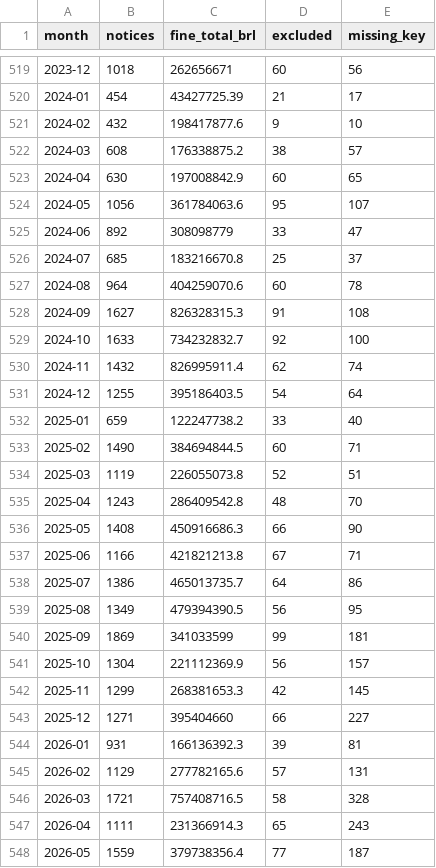
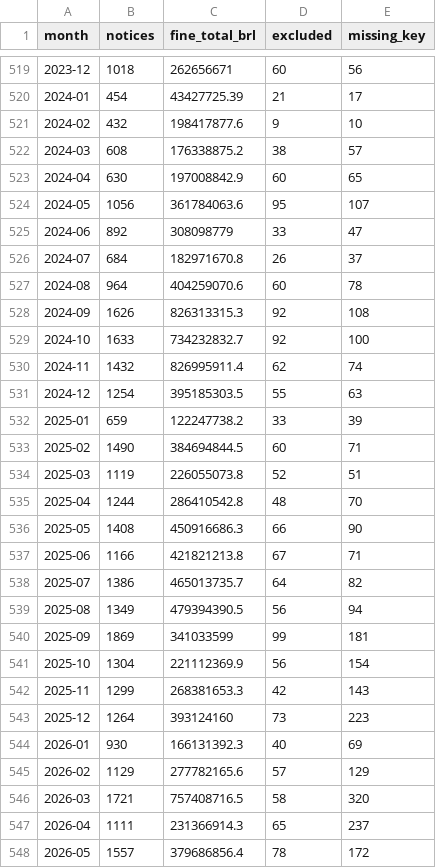
Before and after one commit to lsp3cesarschool/5ltep-layer3, a CSV file: data/ibama-autos-infracao/monthly_series.csv, drawn as a sheet; only a part is shown, gaps mark what is left out; the diff covers the shown part only.

```diff
--- a/data/ibama-autos-infracao/monthly_series.csv
+++ b/data/ibama-autos-infracao/monthly_series.csv
@@ -525,24 +525,24 @@ month,notices,fine_total_brl,excluded,missing_key
 2024-06,892,308098779,33,47
-2024-07,685,183216670.8,25,37
+2024-07,684,182971670.8,26,37
 2024-08,964,404259070.6,60,78
-2024-09,1627,826328315.3,91,108
+2024-09,1626,826313315.3,92,108
 2024-10,1633,734232832.7,92,100
 2024-11,1432,826995911.4,62,74
-2024-12,1255,395186403.5,54,64
-2025-01,659,122247738.2,33,40
+2024-12,1254,395185303.5,55,63
+2025-01,659,122247738.2,33,39
 2025-02,1490,384694844.5,60,71
 2025-03,1119,226055073.8,52,51
-2025-04,1243,286409542.8,48,70
+2025-04,1244,286410542.8,48,70
 2025-05,1408,450916686.3,66,90
 2025-06,1166,421821213.8,67,71
-2025-07,1386,465013735.7,64,86
-2025-08,1349,479394390.5,56,95
+2025-07,1386,465013735.7,64,82
+2025-08,1349,479394390.5,56,94
 2025-09,1869,341033599,99,181
-2025-10,1304,221112369.9,56,157
-2025-11,1299,268381653.3,42,145
-2025-12,1271,395404660,66,227
-2026-01,931,166136392.3,39,81
-2026-02,1129,277782165.6,57,131
-2026-03,1721,757408716.5,58,328
-2026-04,1111,231366914.3,65,243
-2026-05,1559,379738356.4,77,187
+2025-10,1304,221112369.9,56,154
+2025-11,1299,268381653.3,42,143
+2025-12,1264,393124160,73,223
+2026-01,930,166131392.3,40,69
+2026-02,1129,277782165.6,57,129
+2026-03,1721,757408716.5,58,320
+2026-04,1111,231366914.3,65,237
+2026-05,1557,379686856.4,78,172
```
Also changed, not shown: 1 added row and 106 edited cells elsewhere in this file, results/ibama-autos-infracao/detections.csv, 10 other files.
